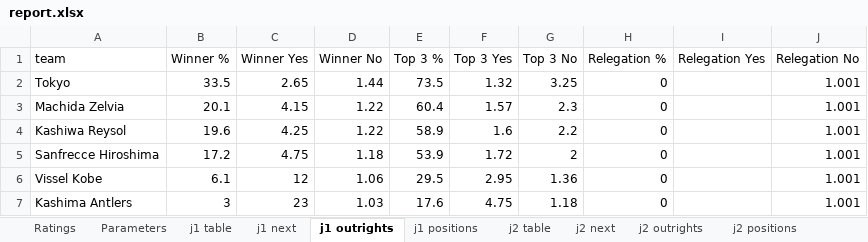
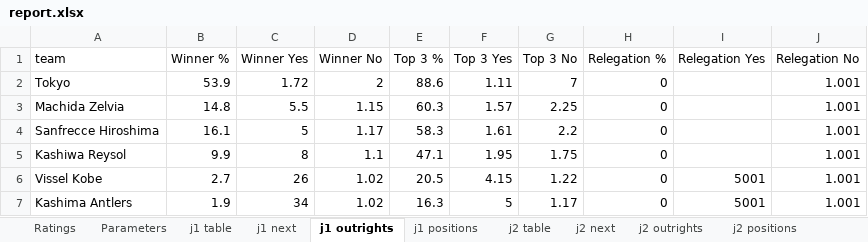
Before and after one commit to mpournouzi/soccer-model-jpn, an Excel workbook: output/japan/report.xlsx, sheet j1 outrights, drawn as a sheet; only a part is shown; values as stored, in another font and other column widths than the file's, no borders; removed rows and columns are numbered as before the commit, all else as after; the diff covers the shown part only; the diff names each change by its address in the sheet, - before the commit and + after, or states it on an @@ line.

```diff
--- a/output/japan/report.xlsx (sheet j1 outrights)
+++ b/output/japan/report.xlsx (sheet j1 outrights)
-B2 (Winner %): 33.5
+B2 (Winner %): 53.9
-C2 (Winner Yes): 2.65
+C2 (Winner Yes): 1.72
-D2 (Winner No): 1.44
+D2 (Winner No): 2
-E2 (Top 3 %): 73.5
+E2 (Top 3 %): 88.6
-F2 (Top 3 Yes): 1.32
+F2 (Top 3 Yes): 1.11
-G2 (Top 3 No): 3.25
+G2 (Top 3 No): 7
-B3 (Winner %): 20.1
+B3 (Winner %): 14.8
-C3 (Winner Yes): 4.15
+C3 (Winner Yes): 5.5
-D3 (Winner No): 1.22
+D3 (Winner No): 1.15
-E3 (Top 3 %): 60.4
+E3 (Top 3 %): 60.3
-G3 (Top 3 No): 2.3
+G3 (Top 3 No): 2.25
-row 4: Kashiwa Reysol | 19.6 | 4.25 | 1.22 | 58.9 | 1.6 | 2.2 | 0 |  | 1.001
-B4 (Winner %): 17.2
+B4 (Winner %): 16.1
-C4 (Winner Yes): 4.75
+C4 (Winner Yes): 5
-D4 (Winner No): 1.18
+D4 (Winner No): 1.17
-E4 (Top 3 %): 53.9
+E4 (Top 3 %): 58.3
-F4 (Top 3 Yes): 1.72
+F4 (Top 3 Yes): 1.61
-G4 (Top 3 No): 2
+G4 (Top 3 No): 2.2
+row 5: Kashiwa Reysol | 9.9 | 8 | 1.1 | 47.1 | 1.95 | 1.75 | 0 |  | 1.001
-B6 (Winner %): 6.1
+B6 (Winner %): 2.7
-C6 (Winner Yes): 12
+C6 (Winner Yes): 26
-D6 (Winner No): 1.06
+D6 (Winner No): 1.02
-E6 (Top 3 %): 29.5
+E6 (Top 3 %): 20.5
-F6 (Top 3 Yes): 2.95
+F6 (Top 3 Yes): 4.15
-G6 (Top 3 No): 1.36
+G6 (Top 3 No): 1.22
-I6:I7 (Relegation Yes): (empty)
+I6:I7 (Relegation Yes): 5001
-B7 (Winner %): 3
+B7 (Winner %): 1.9
-C7 (Winner Yes): 23
+C7 (Winner Yes): 34
-D7 (Winner No): 1.03
+D7 (Winner No): 1.02
-E7 (Top 3 %): 17.6
+E7 (Top 3 %): 16.3
-F7 (Top 3 Yes): 4.75
+F7 (Top 3 Yes): 5
-G7 (Top 3 No): 1.18
+G7 (Top 3 No): 1.17
```
Also changed, not shown: 5 added rows, 5 removed rows and 39 edited cells elsewhere in this sheet, sheet j3 positions, sheet j2 next, sheet j3 next, sheet j1 positions, sheet j2 positions, sheet j1 next, 14 more sheets, other sheet tabs, 29 other files.
